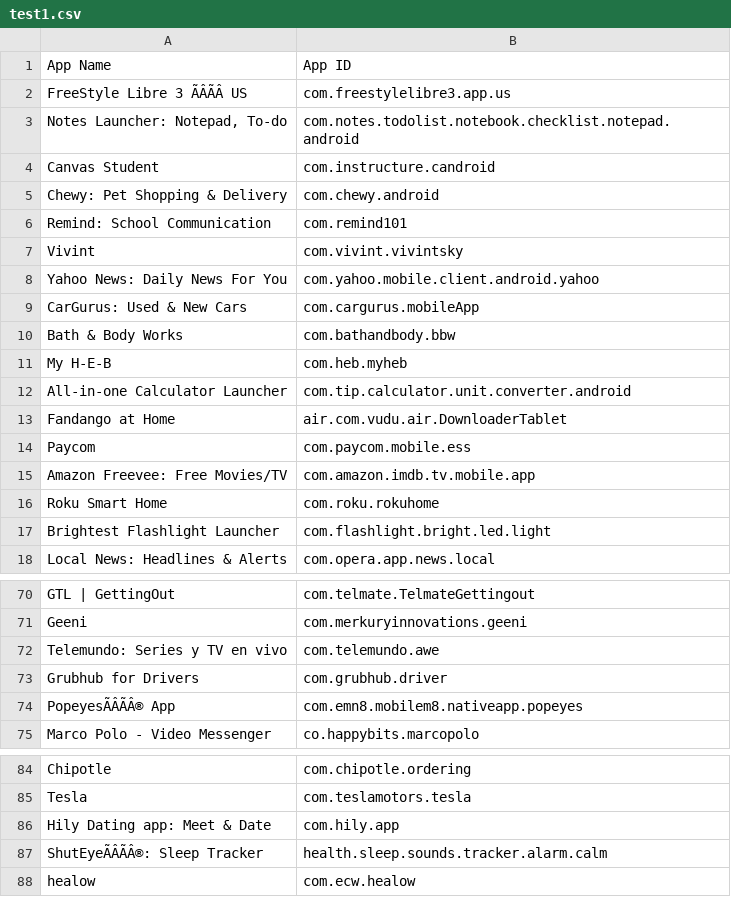
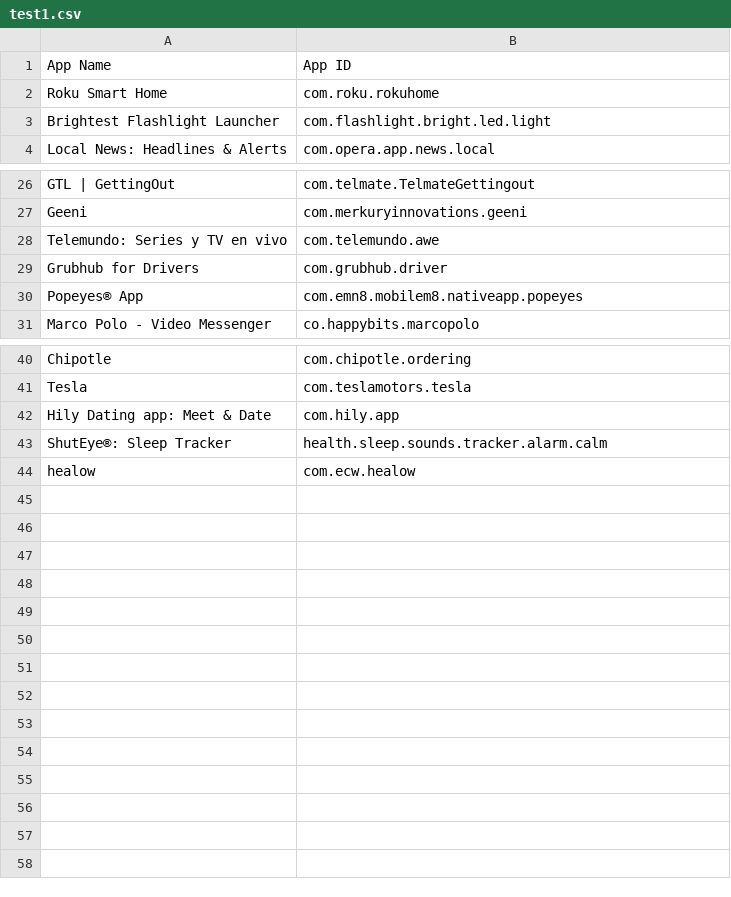
Before and after one commit to TaTehun/App_Automation_Tool, a CSV file: dist/test1.csv, drawn as a sheet; only a part is shown, gaps mark what is left out; removed rows and columns are numbered as before the commit, all else as after; the diff covers the shown part only; the diff names each change by its address in the sheet, - before the commit and + after, or states it on an @@ line.

```diff
--- a/dist/test1.csv
+++ b/dist/test1.csv
-row 2: FreeStyle Libre 3 ÃÂÃÂ US | com.freestylelibre3.app.us
-row 3: Notes Launcher: Notepad, To-do | com.notes.todolist.notebook.checklist.notepad.android
-row 4: Canvas Student | com.instructure.candroid
-row 5: Chewy: Pet Shopping & Delivery | com.chewy.android
-row 6: Remind: School Communication | com.remind101
-row 7: Vivint | com.vivint.vivintsky
-row 8: Yahoo News: Daily News For You | com.yahoo.mobile.client.android.yahoo
-row 9: CarGurus: Used & New Cars | com.cargurus.mobileApp
-row 10: Bath & Body Works | com.bathandbody.bbw
-row 11: My H-E-B | com.heb.myheb
-row 12: All-in-one Calculator Launcher | com.tip.calculator.unit.converter.android
-row 13: Fandango at Home | air.com.vudu.air.DownloaderTablet
-row 14: Paycom | com.paycom.mobile.ess
-row 15: Amazon Freevee: Free Movies/TV | com.amazon.imdb.tv.mobile.app
-A30: PopeyesÃÂÃÂ® App
+A30: Popeyes® App
-A43: ShutEyeÃÂÃÂ®: Sleep Tracker
+A43: ShutEye®: Sleep Tracker
```
Also changed, not shown: 30 removed rows elsewhere in this file.
